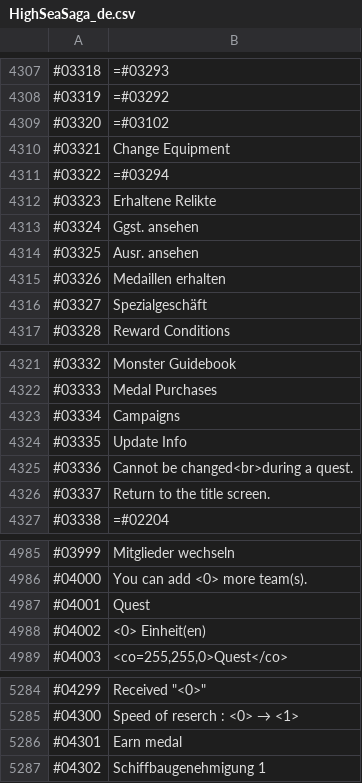
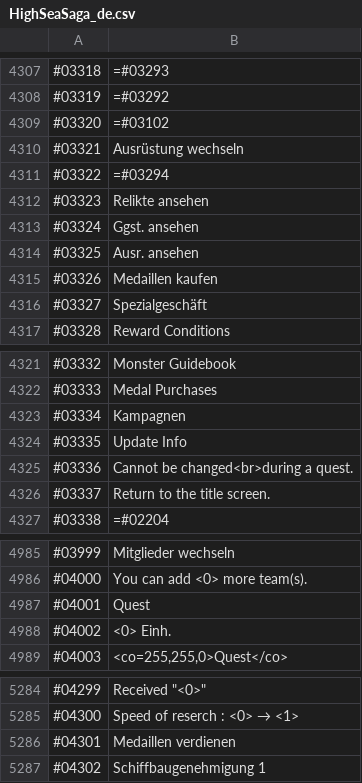
Before and after one commit to Kauzig/highseasaga_german_translation, a CSV file: HighSeaSaga_de.csv, drawn as a sheet; only a part is shown, gaps mark what is left out.

Commit message:
various menu texts and messages

```diff
--- a/HighSeaSaga_de.csv
+++ b/HighSeaSaga_de.csv
@@ -4309,8 +4309,8 @@
 "#03320","=#03102"
-"#03321","Change Equipment"
+"#03321","Ausrüstung wechseln"
 "#03322","=#03294"
-"#03323","Erhaltene Relikte"
+"#03323","Relikte ansehen"
 "#03324","Ggst. ansehen"
 "#03325","Ausr. ansehen"
-"#03326","Medaillen erhalten"
+"#03326","Medaillen kaufen"
 "#03327","Spezialgeschäft"
@@ -4322,3 +4322,3 @@
 "#03333","Medal Purchases"
-"#03334","Campaigns"
+"#03334","Kampagnen"
 "#03335","Update Info"
@@ -4987,3 +4987,3 @@
 "#04001","Quest"
-"#04002","<0> Einheit(en)"
+"#04002","<0> Einh."
 "#04003","<co=255,255,0>Quest</co>"
@@ -5285,3 +5285,3 @@
 "#04300","Speed of reserch :  <0> → <1>"
-"#04301","Earn medal"
+"#04301","Medaillen verdienen"
 "#04302","Schiffbaugenehmigung 1"
```
